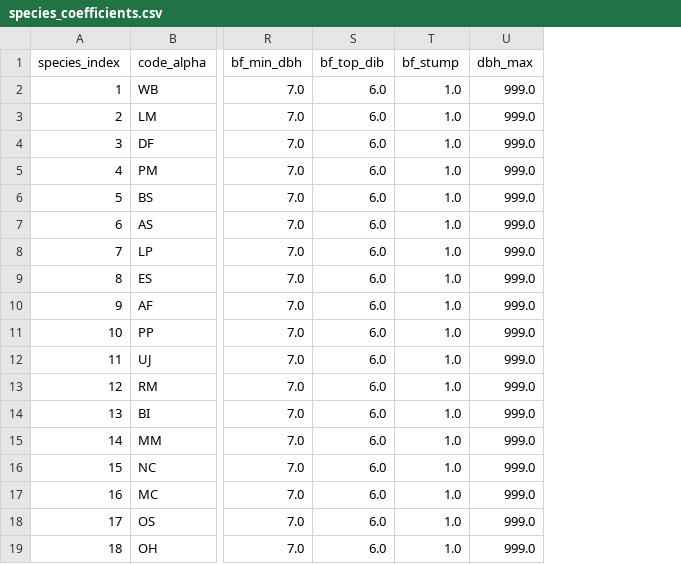
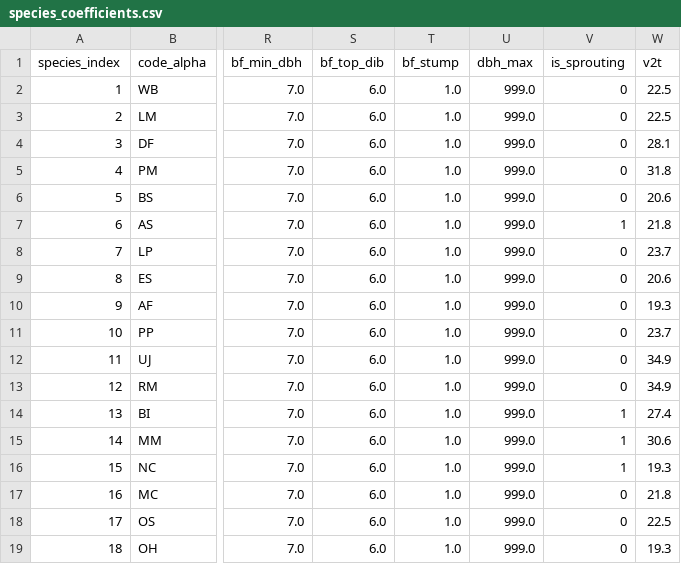
Before and after one commit to bahaelaila7/FVSjl, a CSV file: data/teton/species_coefficients.csv, drawn as a sheet; only a part is shown, gaps mark what is left out; the diff names each change by its address in the sheet, - before the commit and + after, or states it on an @@ line.

```diff
--- a/data/teton/species_coefficients.csv
+++ b/data/teton/species_coefficients.csv
+column V (is_sprouting), rows 2-19: 0 | 0 | 0 | 0 | 0 | 1 | 0 | 0 | 0 | 0 | 0 | 0 | 1 | 1 | 1 | 0 | 0 | 0
+column W (v2t), rows 2-19: 22.5 | 22.5 | 28.1 | 31.8 | 20.6 | 21.8 | 23.7 | 20.6 | 19.3 | 23.7 | 34.9 | 34.9 | 27.4 | 30.6 | 19.3 | 21.8 | 22.5 | 19.3
```
Also changed, not shown: 17 other files.
